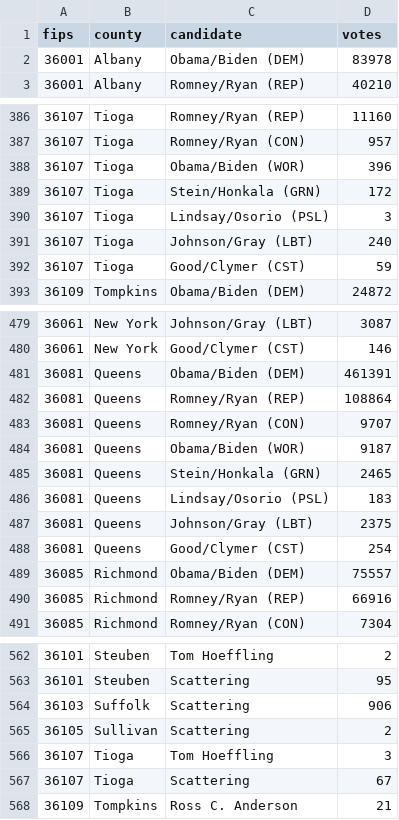
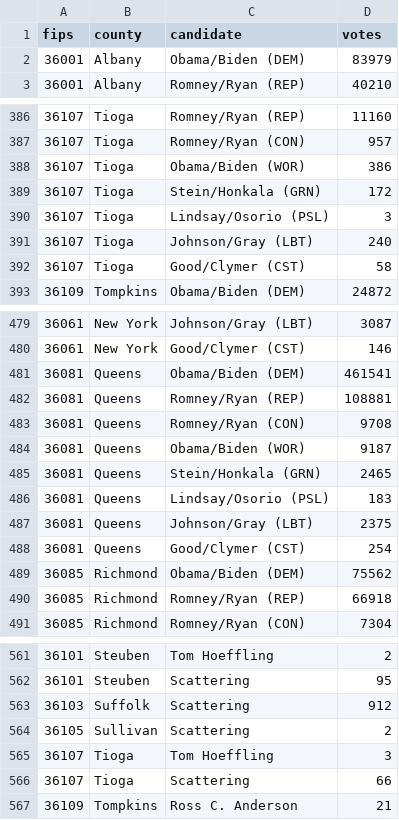
Before and after one commit to BeastNeedsMoreTorque/election-2012-results, a CSV file: data/ny.csv, drawn as a sheet; only a part is shown, gaps mark what is left out; the diff covers the shown part only.

```diff
--- a/data/ny.csv
+++ b/data/ny.csv
@@ -1,3 +1,3 @@
 fips,county,candidate,votes
-36001,Albany,Obama/Biden (DEM),83978
+36001,Albany,Obama/Biden (DEM),83979
 36001,Albany,Romney/Ryan (REP),40210
@@ -387,3 +387,3 @@ fips,county,candidate,votes
 36107,Tioga,Romney/Ryan (CON),957
-36107,Tioga,Obama/Biden (WOR),396
+36107,Tioga,Obama/Biden (WOR),386
 36107,Tioga,Stein/Honkala (GRN),172
@@ -391,3 +391,3 @@ fips,county,candidate,votes
 36107,Tioga,Johnson/Gray (LBT),240
-36107,Tioga,Good/Clymer (CST),59
+36107,Tioga,Good/Clymer (CST),58
 36109,Tompkins,Obama/Biden (DEM),24872
@@ -480,5 +480,5 @@ fips,county,candidate,votes
 36061,New York,Good/Clymer (CST),146
-36081,Queens,Obama/Biden (DEM),461391
-36081,Queens,Romney/Ryan (REP),108864
-36081,Queens,Romney/Ryan (CON),9707
+36081,Queens,Obama/Biden (DEM),461541
+36081,Queens,Romney/Ryan (REP),108881
+36081,Queens,Romney/Ryan (CON),9708
 36081,Queens,Obama/Biden (WOR),9187
@@ -488,4 +488,4 @@ fips,county,candidate,votes
 36081,Queens,Good/Clymer (CST),254
-36085,Richmond,Obama/Biden (DEM),75557
-36085,Richmond,Romney/Ryan (REP),66916
+36085,Richmond,Obama/Biden (DEM),75562
+36085,Richmond,Romney/Ryan (REP),66918
 36085,Richmond,Romney/Ryan (CON),7304
@@ -563,6 +562,6 @@ fips,county,candidate,votes
 36101,Steuben,Scattering,95
-36103,Suffolk,Scattering,906
+36103,Suffolk,Scattering,912
 36105,Sullivan,Scattering,2
 36107,Tioga,Tom Hoeffling,3
-36107,Tioga,Scattering,67
+36107,Tioga,Scattering,66
 36109,Tompkins,Ross C. Anderson,21
```
Also changed, not shown: 1 removed row and 18 edited cells elsewhere in this file, sources/sources.csv, 2 other files.
